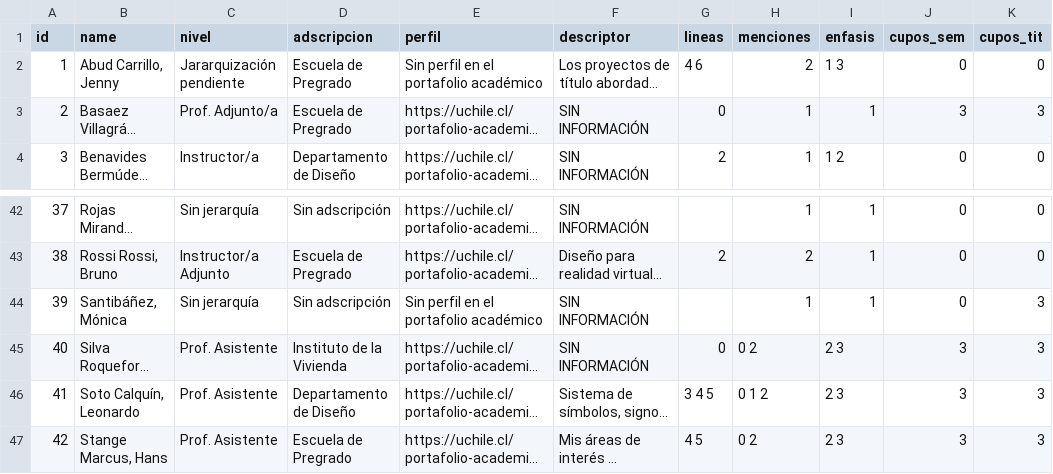
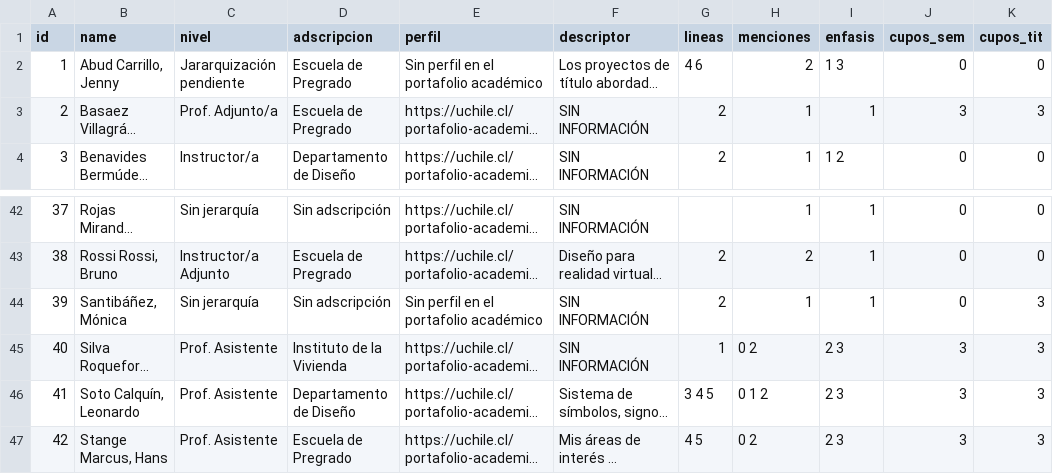
Before and after one commit to FAU-UChile/guiaturas, a CSV file: data/data-a-mano.csv, drawn as a sheet; only a part is shown, gaps mark what is left out; long unchanged cells end in …; the diff names each change by its address in the sheet, - before the commit and + after, or states it on an @@ line.

Commit message:
Update data-a-mano.csv

```diff
--- a/data/data-a-mano.csv
+++ b/data/data-a-mano.csv
-G3 (lineas): 0
+G3 (lineas): 2
-G44 (lineas): (empty)
+G44 (lineas): 2
-G45 (lineas): 0
+G45 (lineas): 1
```
